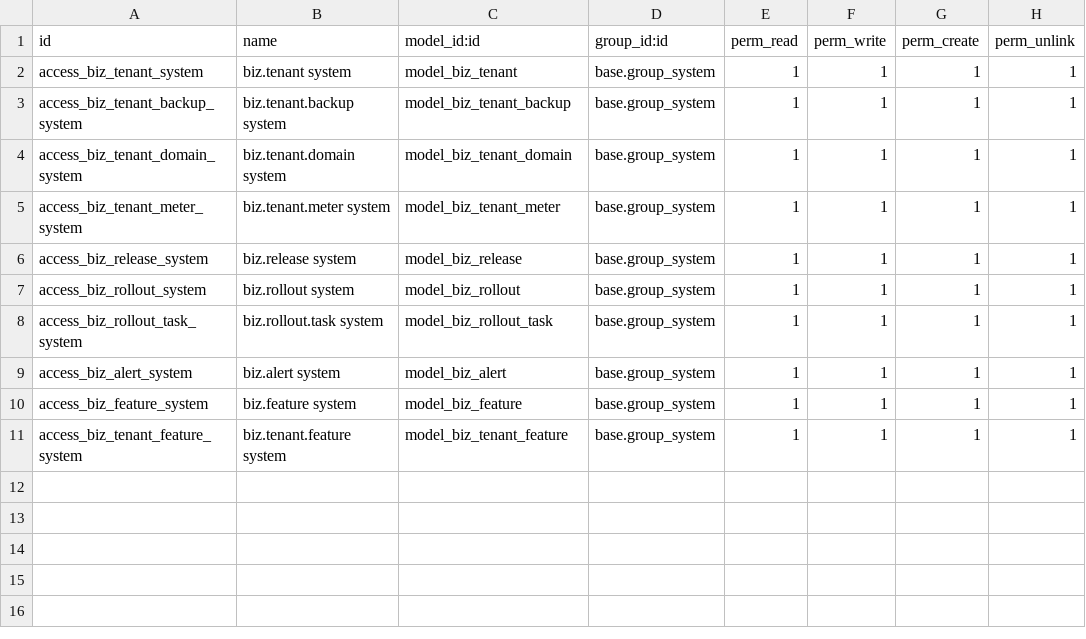
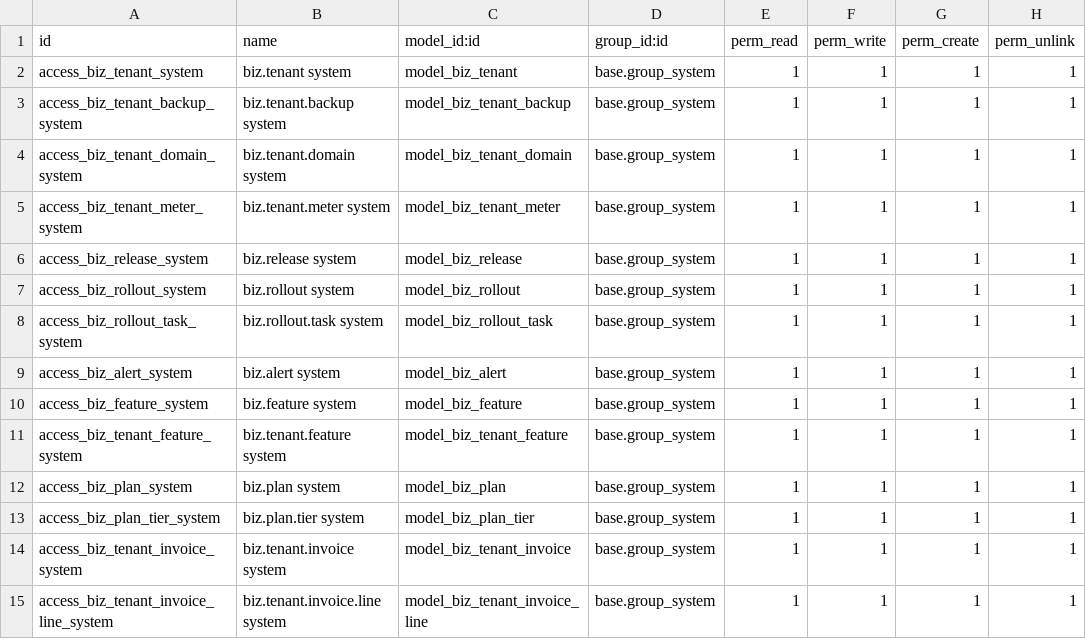
Before and after one commit to biztinct/health, a CSV file: addons/biz_tenants/security/ir.model.access.csv, drawn as a sheet.

```diff
--- a/addons/biz_tenants/security/ir.model.access.csv
+++ b/addons/biz_tenants/security/ir.model.access.csv
@@ -11 +11,5 @@ access_biz_feature_system,biz.feature system,model_biz_feature,base.group_system
 access_biz_tenant_feature_system,biz.tenant.feature system,model_biz_tenant_feature,base.group_system,1,1,1,1
+access_biz_plan_system,biz.plan system,model_biz_plan,base.group_system,1,1,1,1
+access_biz_plan_tier_system,biz.plan.tier system,model_biz_plan_tier,base.group_system,1,1,1,1
+access_biz_tenant_invoice_system,biz.tenant.invoice system,model_biz_tenant_invoice,base.group_system,1,1,1,1
+access_biz_tenant_invoice_line_system,biz.tenant.invoice.line system,model_biz_tenant_invoice_line,base.group_system,1,1,1,1
```
Also changed, not shown: 13 other files.
